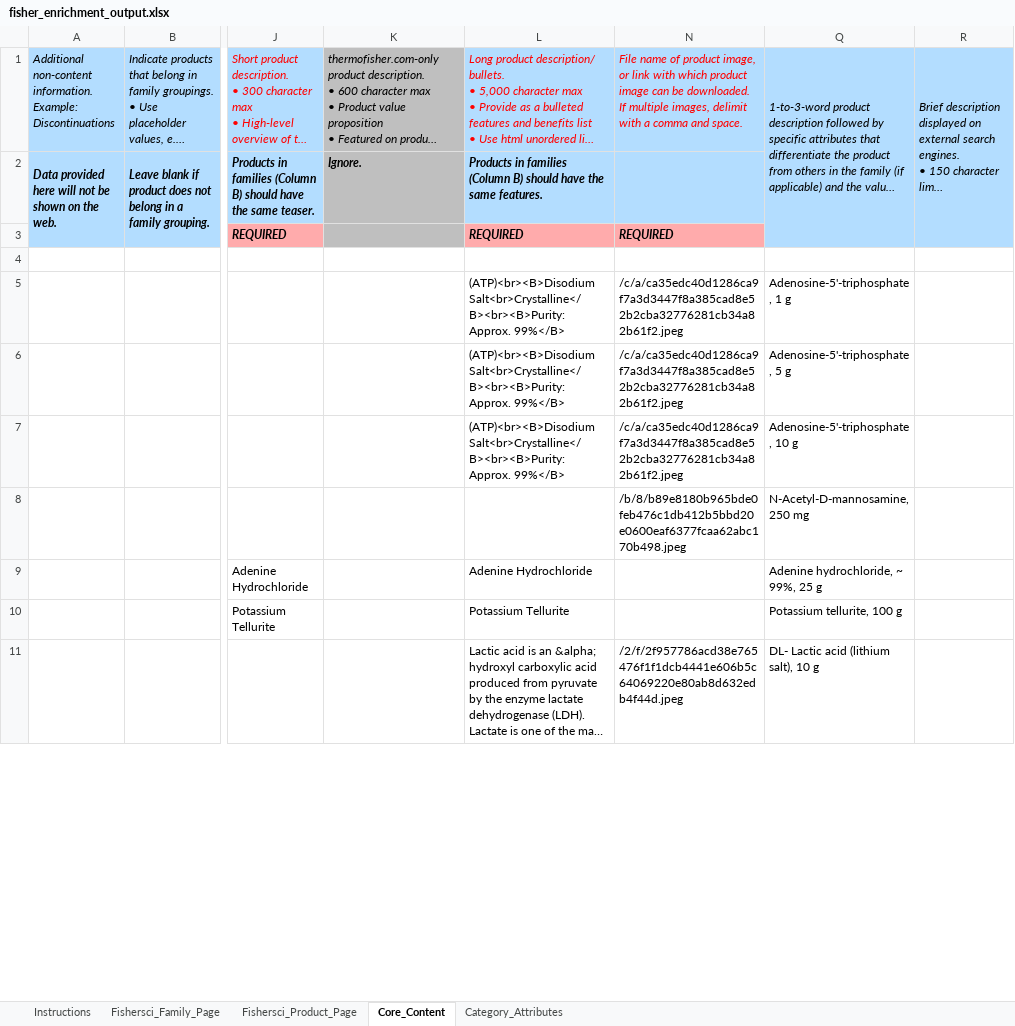
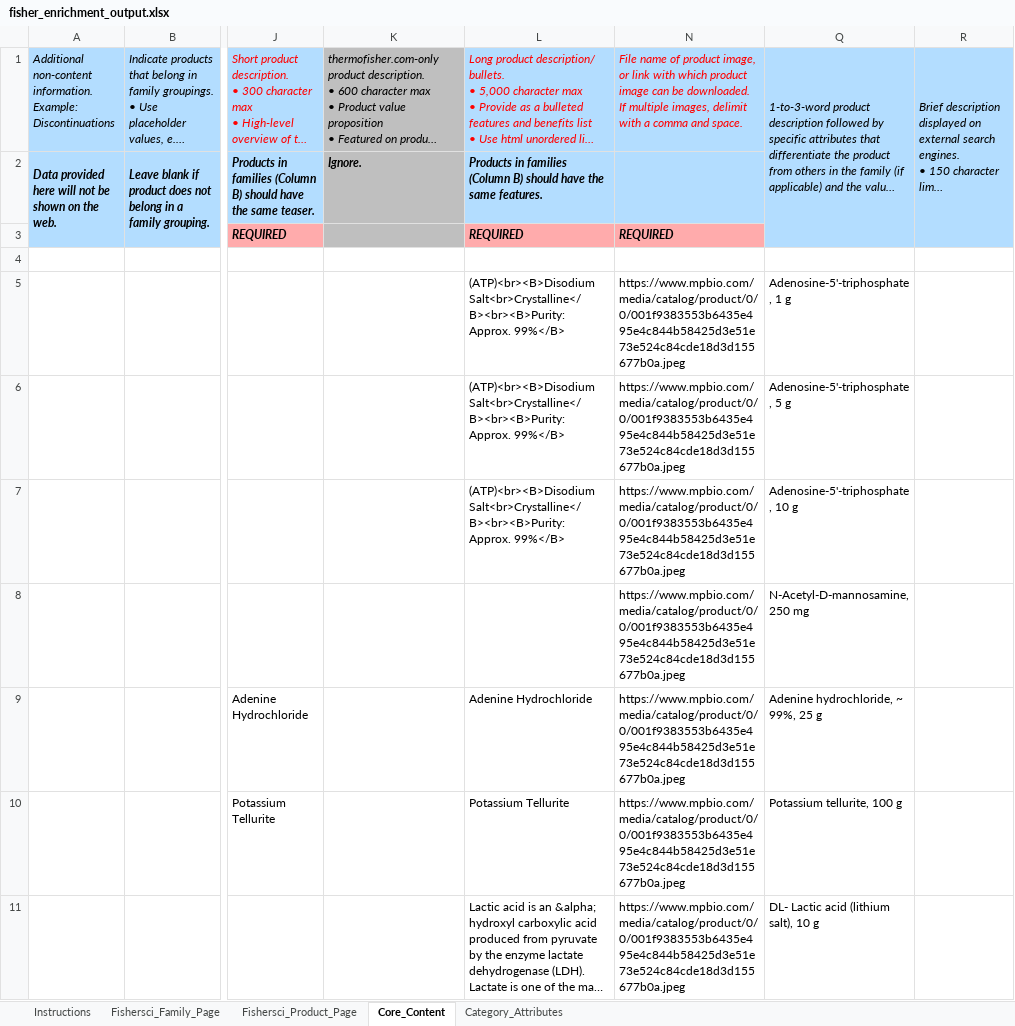
Before and after one commit to CarthagoDelendaEst58/Autofill, an Excel workbook: outputs/enrichment_outputs/fisher_enrichment_output.xlsx, sheet Core_Content, drawn as a sheet; only a part is shown, gaps mark what is left out; long unchanged cells end in …; values as stored, in another font and other column widths than the file's, no borders; the diff covers the shown part only; the diff names each change by its address in the sheet, - before the commit and + after, or states it on an @@ line.

```diff
--- a/outputs/enrichment_outputs/fisher_enrichment_output.xlsx (sheet Core_Content)
+++ b/outputs/enrichment_outputs/fisher_enrichment_output.xlsx (sheet Core_Content)
-N5:N7: /c/a/ca35edc40d1286ca9f7a3d3447f8a385cad8e52b2cba32776281cb34a82b61f2.jpeg
+N5:N7: https://www.mpbio.com/media/catalog/product/0/0/001f9383553b6435e495e4c844b58425d3e51e73e524c84cde18d3d155677b0a.jpeg
-N8: /b/8/b89e8180b965bde0feb476c1db412b5bbd20e0600eaf6377fcaa62abc170b498.jpeg
+N8: https://www.mpbio.com/media/catalog/product/0/0/001f9383553b6435e495e4c844b58425d3e51e73e524c84cde18d3d155677b0a.jpeg
-N9:N10: (empty)
+N9:N10: https://www.mpbio.com/media/catalog/product/0/0/001f9383553b6435e495e4c844b58425d3e51e73e524c84cde18d3d155677b0a.jpeg
-N11: /2/f/2f957786acd38e765476f1f1dcb4441e606b5c64069220e80ab8d632edb4f44d.jpeg
+N11: https://www.mpbio.com/media/catalog/product/0/0/001f9383553b6435e495e4c844b58425d3e51e73e524c84cde18d3d155677b0a.jpeg
```
Also changed, not shown: 189 edited cells elsewhere in this sheet, sheet Category_Attributes, outputs/old_product_outputs/old_fisher_output.xlsx, outputs/revision_outputs/GlobalProductRevisionChemicals_output.xlsx, 6 other files.
